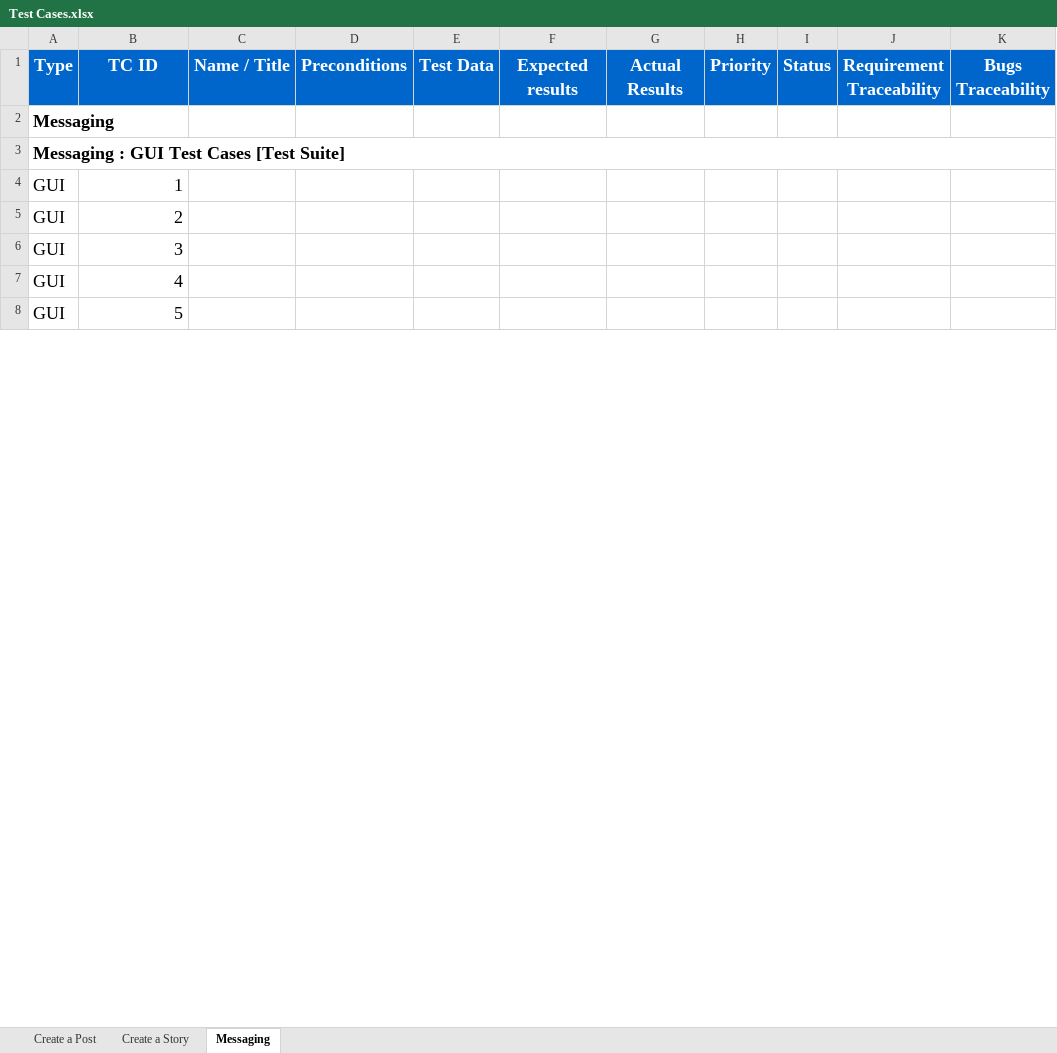
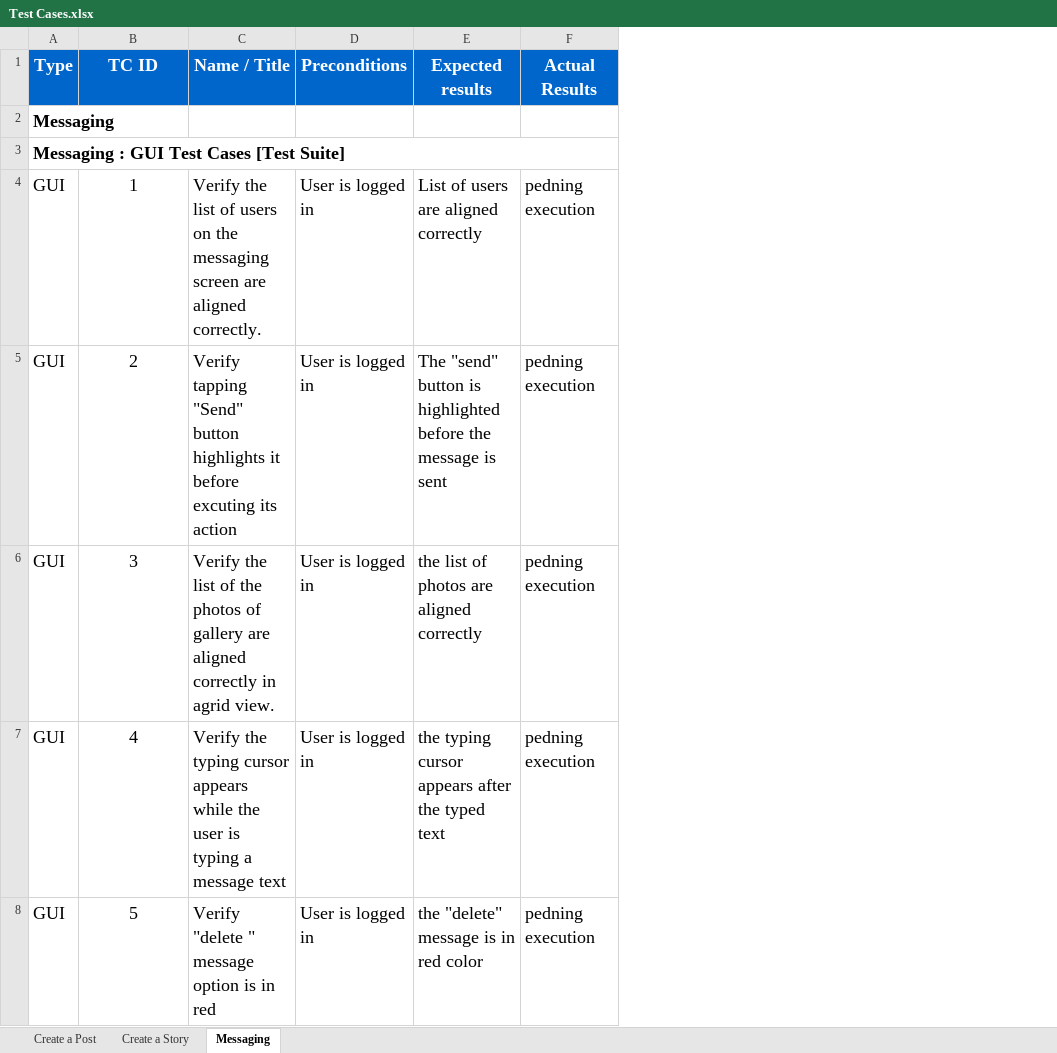
Before and after one commit to KhaledTaherRepos/Facebook-Mobile-App-Testing, an Excel workbook: Test Cases.xlsx, sheet Messaging, drawn as a sheet; only a part is shown; values as stored, in another font and other column widths than the file's, no borders; removed rows and columns are numbered as before the commit, all else as after; the diff covers the shown part only; the diff names each change by its address in the sheet, - before the commit and + after, or states it on an @@ line.

```diff
--- a/Test Cases.xlsx (sheet Messaging)
+++ b/Test Cases.xlsx (sheet Messaging)
-column E (Test Data), empty
-column H (Priority), empty
-column I (Status), empty
-column J (Requirement Traceability), empty
-column K (Bugs Traceability), empty
-B4:B8 alignment: right
+B4:B8 alignment: center
-C4 (Name / Title): (empty)
+C4 (Name / Title): Verify the list of users on the messaging screen are aligned correctly.
-D4:D8 (Preconditions): (empty)
+D4:D8 (Preconditions): User is logged in
-E4 (Expected results): (empty)
+E4 (Expected results): List of users are aligned correctly
-F4:F8 (Actual Results): (empty)
+F4:F8 (Actual Results): pedning execution
-C5 (Name / Title): (empty)
+C5 (Name / Title): Verify tapping "Send" button highlights it before excuting its action
-E5 (Expected results): (empty)
+E5 (Expected results): The "send" button is highlighted before the message is sent
-C6 (Name / Title): (empty)
+C6 (Name / Title): Verify the list of the photos of gallery are aligned correctly in agrid view.
-E6 (Expected results): (empty)
+E6 (Expected results): the list of photos are aligned correctly
-C7 (Name / Title): (empty)
+C7 (Name / Title): Verify the typing cursor appears while the user is typing a message text
-E7 (Expected results): (empty)
+E7 (Expected results): the typing cursor appears after the typed text
-C8 (Name / Title): (empty)
+C8 (Name / Title): Verify "delete " message option is in red
-E8 (Expected results): (empty)
+E8 (Expected results): the "delete" message is in red color
```
Also changed, not shown: 30 added rows, 10 removed rows, 58 edited cells and cell formats elsewhere in this sheet, sheet Create a Post, sheet Create a Story.
